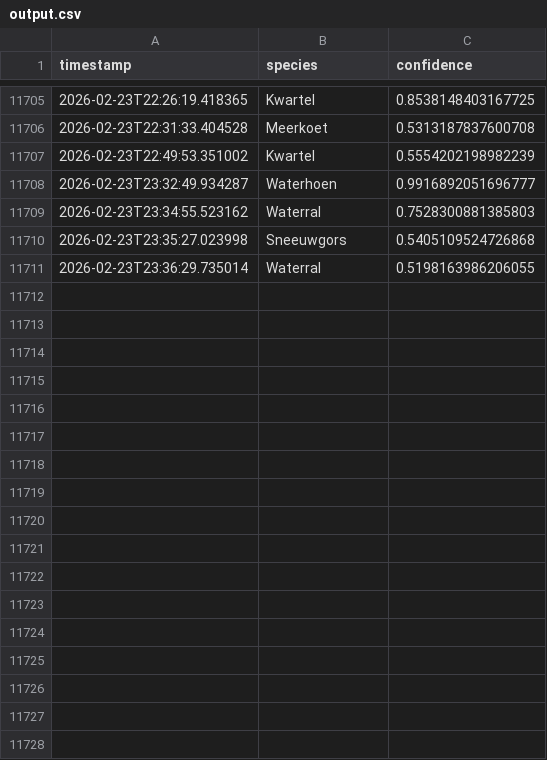
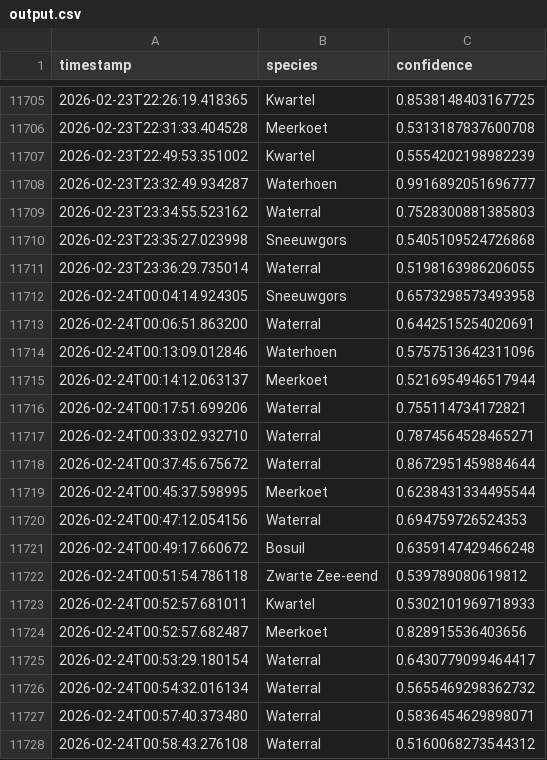
Before and after one commit to wande001/birdDetection, a CSV file: data/output.csv, drawn as a sheet; only a part is shown, gaps mark what is left out; the diff names each change by its address in the sheet, - before the commit and + after, or states it on an @@ line.

Commit message:
Auto-commit output.csv at 2026-02-24 01:00

```diff
--- a/data/output.csv
+++ b/data/output.csv
+row 11712: 2026-02-24T00:04:14.924305 | Sneeuwgors | 0.6573298573493958
+row 11713: 2026-02-24T00:06:51.863200 | Waterral | 0.6442515254020691
+row 11714: 2026-02-24T00:13:09.012846 | Waterhoen | 0.5757513642311096
+row 11715: 2026-02-24T00:14:12.063137 | Meerkoet | 0.5216954946517944
+row 11716: 2026-02-24T00:17:51.699206 | Waterral | 0.755114734172821
+row 11717: 2026-02-24T00:33:02.932710 | Waterral | 0.7874564528465271
+row 11718: 2026-02-24T00:37:45.675672 | Waterral | 0.8672951459884644
+row 11719: 2026-02-24T00:45:37.598995 | Meerkoet | 0.6238431334495544
+row 11720: 2026-02-24T00:47:12.054156 | Waterral | 0.694759726524353
+row 11721: 2026-02-24T00:49:17.660672 | Bosuil | 0.6359147429466248
+row 11722: 2026-02-24T00:51:54.786118 | Zwarte Zee-eend | 0.539789080619812
+row 11723: 2026-02-24T00:52:57.681011 | Kwartel | 0.5302101969718933
+row 11724: 2026-02-24T00:52:57.682487 | Meerkoet | 0.828915536403656
+row 11725: 2026-02-24T00:53:29.180154 | Waterral | 0.6430779099464417
+row 11726: 2026-02-24T00:54:32.016134 | Waterral | 0.5655469298362732
+row 11727: 2026-02-24T00:57:40.373480 | Waterral | 0.5836454629898071
+row 11728: 2026-02-24T00:58:43.276108 | Waterral | 0.5160068273544312
```
